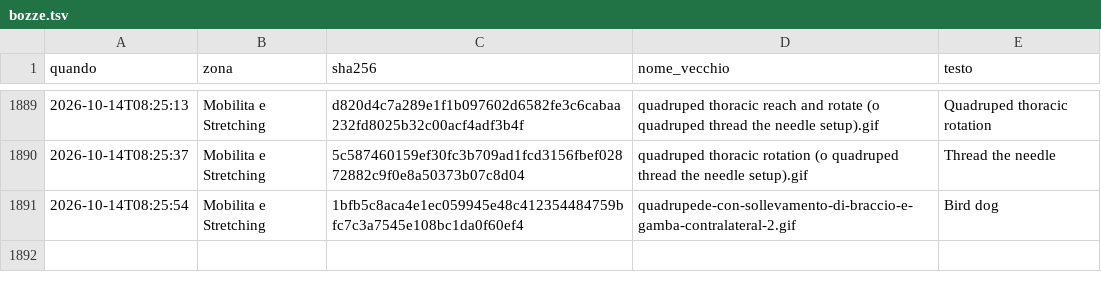
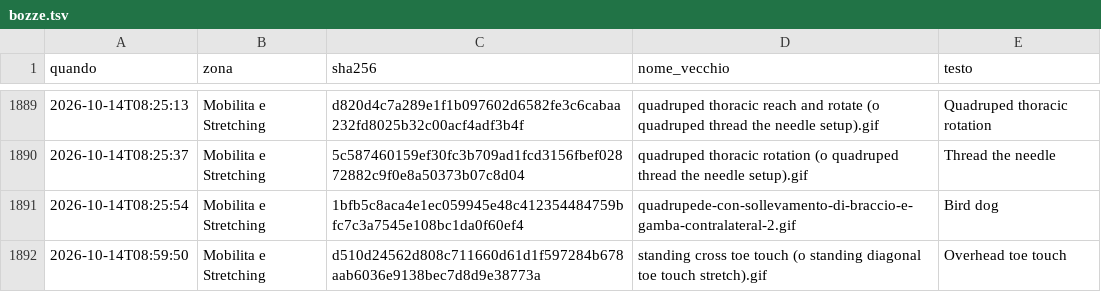
Before and after one commit to IgnazioF321621/benessere-forma, a TSV file: tools/biblioteca-nomi/esiti/bozze.tsv, drawn as a sheet; only a part is shown, gaps mark what is left out.

```diff
--- a/tools/biblioteca-nomi/esiti/bozze.tsv
+++ b/tools/biblioteca-nomi/esiti/bozze.tsv
@@ -1891 +1891,2 @@
 2026-10-14T08:25:54	Mobilita e Stretching	1bfb5c8aca4e1ec059945e48c412354484759bfc7c3a7545e108bc1da0f60ef4	quadrupede-con-sollevamento-di-braccio-e-gamba-contralateral-2.gif	Bird dog
+2026-10-14T08:59:50	Mobilita e Stretching	d510d24562d808c711660d61d1f597284b678aab6036e9138bec7d8d9e38773a	standing cross toe touch (o standing diagonal toe touch stretch).gif	Overhead toe touch
```
Also changed, not shown: tools/biblioteca-nomi/esiti/mobilita_scelte.tsv, tools/biblioteca-nomi/esiti/spiegazioni_brevi.tsv, 3 other files.
